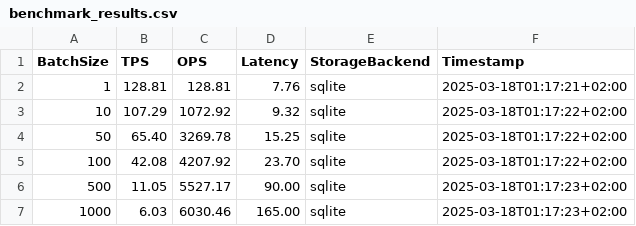
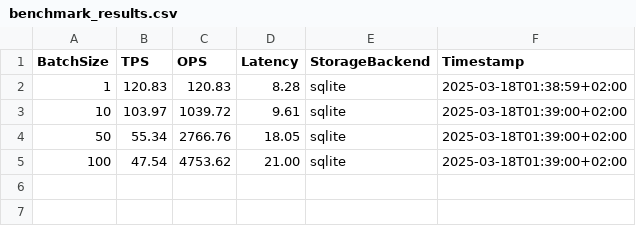
Before and after one commit to xmonader/cometbft-bench-samples, a CSV file: benchmark_results/sqlite/benchmark_results.csv, drawn as a sheet.

```diff
--- a/benchmark_results/sqlite/benchmark_results.csv
+++ b/benchmark_results/sqlite/benchmark_results.csv
@@ -1,7 +1,5 @@
 BatchSize,TPS,OPS,Latency,StorageBackend,Timestamp
-1,128.81,128.81,7.76,sqlite,2025-03-18T01:17:21+02:00
-10,107.29,1072.92,9.32,sqlite,2025-03-18T01:17:22+02:00
-50,65.40,3269.78,15.25,sqlite,2025-03-18T01:17:22+02:00
-100,42.08,4207.92,23.70,sqlite,2025-03-18T01:17:22+02:00
-500,11.05,5527.17,90.00,sqlite,2025-03-18T01:17:23+02:00
-1000,6.03,6030.46,165.00,sqlite,2025-03-18T01:17:23+02:00
+1,120.83,120.83,8.28,sqlite,2025-03-18T01:38:59+02:00
+10,103.97,1039.72,9.61,sqlite,2025-03-18T01:39:00+02:00
+50,55.34,2766.76,18.05,sqlite,2025-03-18T01:39:00+02:00
+100,47.54,4753.62,21.00,sqlite,2025-03-18T01:39:00+02:00
```
Also changed, not shown: benchmark_results/badger/benchmark_results.csv, benchmark_results/memory/benchmark_results.csv, 37 other files.
